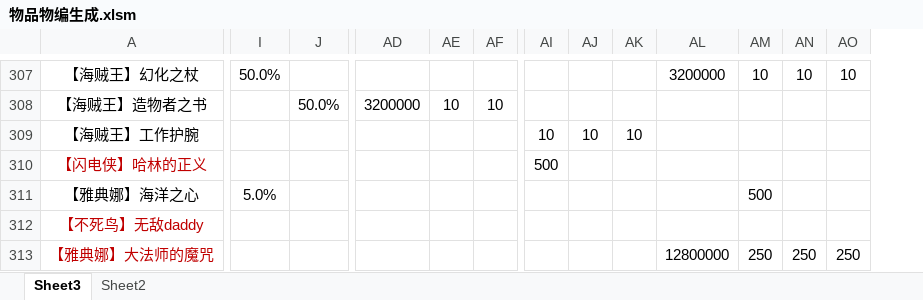
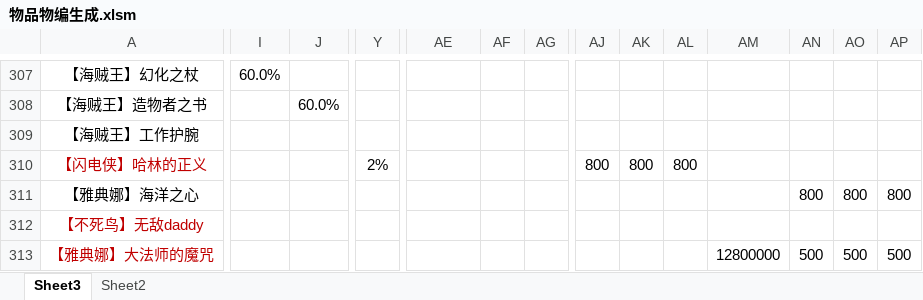
Before and after one commit to jeffworkflow/muban_defence, an Excel workbook: map/table/物品物编生成.xlsm, sheet Sheet3, drawn as a sheet; only a part is shown, gaps mark what is left out; values as stored, in another font and other column widths than the file's, no borders; conditional formats not drawn; addresses are those after the commit; the diff covers the shown part only; the diff names each change by its address in the sheet, - before the commit and + after, or states it on an @@ line.

```diff
--- a/map/table/物品物编生成.xlsm (sheet Sheet3)
+++ b/map/table/物品物编生成.xlsm (sheet Sheet3)
+column Y, row 310: 2%
-I307: 50.0%
+I307: 60.0%
-AM307: 3200000
+AM307: (empty)
-AN307: 10
+AN307: (empty)
-AO307: 10
+AO307: (empty)
-AP307: 10
+AP307: (empty)
-J308: 50.0%
+J308: 60.0%
-AE308: 3200000
+AE308: (empty)
-AF308: 10
+AF308: (empty)
-AG308: 10
+AG308: (empty)
-AJ309: 10
+AJ309: (empty)
-AK309: 10
+AK309: (empty)
-AL309: 10
+AL309: (empty)
-AJ310: 500
+AJ310: 800
-AK310: (empty)
+AK310: 800
-AL310: (empty)
+AL310: 800
-I311: 5.0%
+I311: (empty)
-AN311: 500
+AN311: 800
-AO311: (empty)
+AO311: 800
-AP311: (empty)
+AP311: 800
-AN313: 250
+AN313: 500
-AO313: 250
+AO313: 500
-AP313: 250
+AP313: 500
```
Also changed, not shown: 112 edited cells elsewhere in this sheet, map/table/单位物编生成.xlsm, 8 other files.
